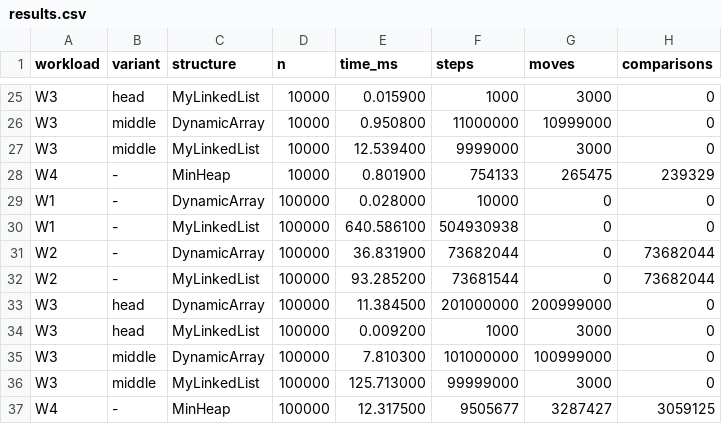
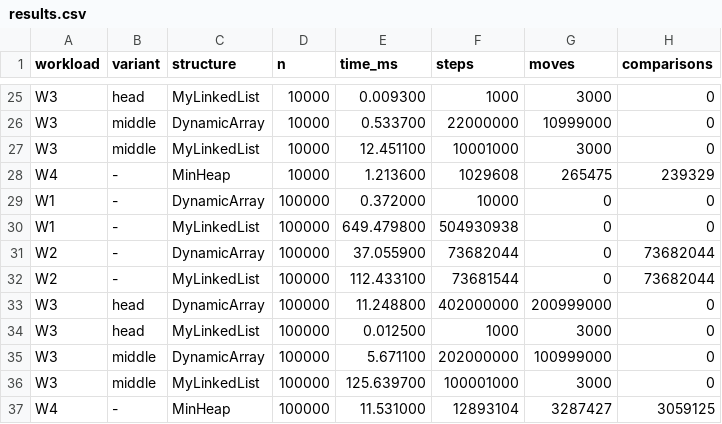
Before and after one commit to al0ni/daa-assignment2, a CSV file: results/results.csv, drawn as a sheet; only a part is shown, gaps mark what is left out; the diff covers the shown part only; the diff names each change by its address in the sheet, - before the commit and + after, or states it on an @@ line.

```diff
--- a/results/results.csv
+++ b/results/results.csv
-E25 (time_ms): 0.015900
+E25 (time_ms): 0.009300
-E26 (time_ms): 0.950800
+E26 (time_ms): 0.533700
-F26 (steps): 11000000
+F26 (steps): 22000000
-E27 (time_ms): 12.539400
+E27 (time_ms): 12.451100
-F27 (steps): 9999000
+F27 (steps): 10001000
-E28 (time_ms): 0.801900
+E28 (time_ms): 1.213600
-F28 (steps): 754133
+F28 (steps): 1029608
-E29 (time_ms): 0.028000
+E29 (time_ms): 0.372000
-E30 (time_ms): 640.586100
+E30 (time_ms): 649.479800
-E31 (time_ms): 36.831900
+E31 (time_ms): 37.055900
-E32 (time_ms): 93.285200
+E32 (time_ms): 112.433100
-E33 (time_ms): 11.384500
+E33 (time_ms): 11.248800
-F33 (steps): 201000000
+F33 (steps): 402000000
-E34 (time_ms): 0.009200
+E34 (time_ms): 0.012500
-E35 (time_ms): 7.810300
+E35 (time_ms): 5.671100
-F35 (steps): 101000000
+F35 (steps): 202000000
-E36 (time_ms): 125.713000
+E36 (time_ms): 125.639700
-F36 (steps): 99999000
+F36 (steps): 100001000
-E37 (time_ms): 12.317500
+E37 (time_ms): 11.531000
-F37 (steps): 9505677
+F37 (steps): 12893104
```
Also changed, not shown: 32 edited cells elsewhere in this file, 14 other files.
